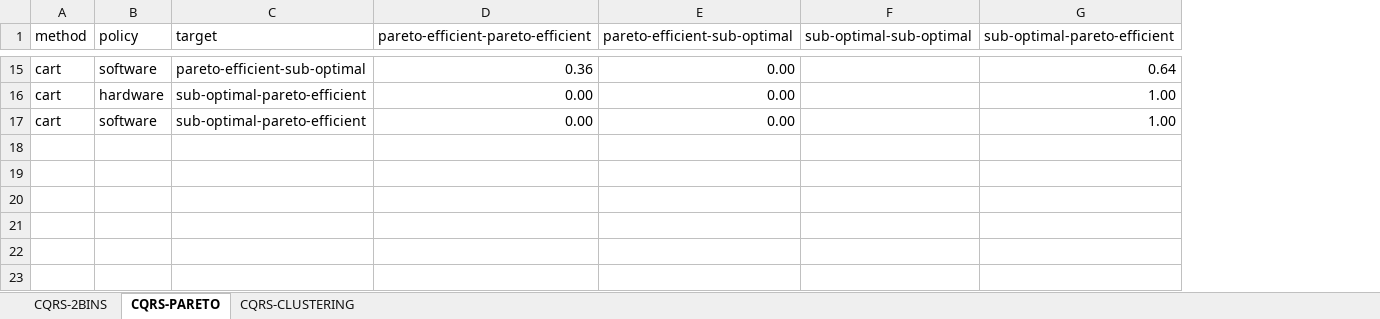
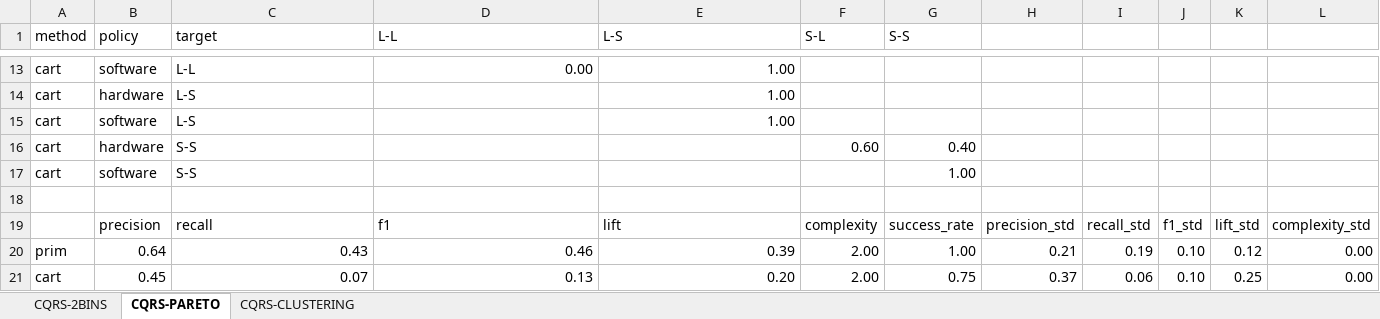
Before and after one commit to andresdp/patterns-sa, an Excel workbook: patterns/results/exp2/cqrs-tradeoffs-results.xlsx, sheet CQRS-PARETO, drawn as a sheet; only a part is shown, gaps mark what is left out; values as stored, in another font and other column widths than the file's, no cell formats; charts and pictures not drawn; removed rows and columns are numbered as before the commit, all else as after; the diff covers the shown part only; the diff names each change by its address in the sheet, - before the commit and + after, or states it on an @@ line.

```diff
--- a/patterns/results/exp2/cqrs-tradeoffs-results.xlsx (sheet CQRS-PARETO)
+++ b/patterns/results/exp2/cqrs-tradeoffs-results.xlsx (sheet CQRS-PARETO)
-column E (pareto-efficient-sub-optimal), rows 15-17: all 0.00
-column F (sub-optimal-sub-optimal), empty
+column F (S-L), empty
+column G (S-S), empty
+column H, empty
+column I, empty
+column J, empty
+column K, empty
+column L, empty
-D1: pareto-efficient-pareto-efficient
+D1: L-L
-E1: sub-optimal-pareto-efficient
+E1: L-S
-C13 (target): pareto-efficient-sub-optimal
+C13 (target): L-L
-D13 (L-L): 0.36
+D13 (L-L): 0.00
-E13 (L-S): 0.64
+E13 (L-S): 1.00
-C14:C15 (target): sub-optimal-pareto-efficient
+C14:C15 (target): L-S
-D14:D15 (L-L): 0.00
+D14:D15 (L-L): (empty)
+row 16: cart | hardware | S-S |  |  | 0.60 | 0.40
+row 17: cart | software | S-S |  |  |  | 1.00
+row 18: (empty)
+row 19:  | precision | recall | f1 | lift | complexity | success_rate | precision_std | recall_std | f1_std | lift_std | complexity_std
+row 20: prim | 0.64 | 0.43 | 0.46 | 0.39 | 2.00 | 1.00 | 0.21 | 0.19 | 0.10 | 0.12 | 0.00
+row 21: cart | 0.45 | 0.07 | 0.13 | 0.20 | 2.00 | 0.75 | 0.37 | 0.06 | 0.10 | 0.25 | 0.00
```
Also changed, not shown: 2 added rows, 4 removed rows and 21 edited cells elsewhere in this sheet, sheet CQRS-CLUSTERING, sheet CQRS-2BINS, cell formats, charts or pictures, patterns/results/exp2/go-tradeoffs-results.xlsx, patterns/results/exp2/paf-tradeoffs-results.xlsx, 17 other files.
